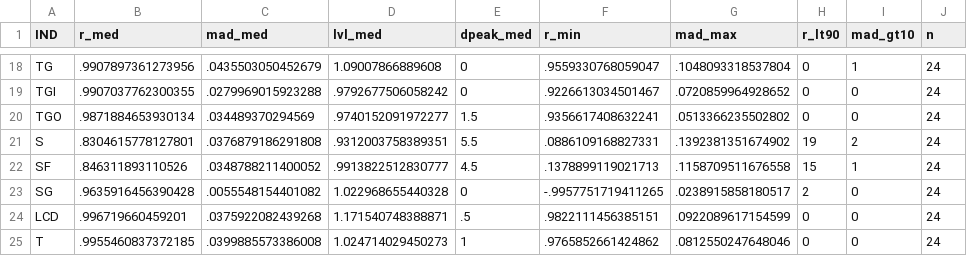
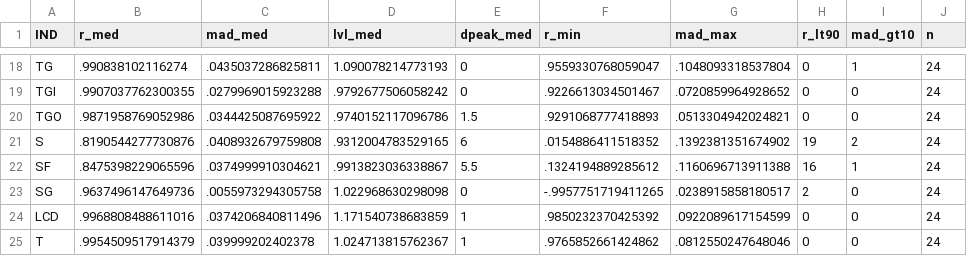
Before and after one commit to bbinderhammer/enta, a CSV file: ENTA_output_control/results/external/agenta_summary.csv, drawn as a sheet; only a part is shown, gaps mark what is left out; the diff covers the shown part only; the diff names each change by its address in the sheet, - before the commit and + after, or states it on an @@ line.

```diff
--- a/ENTA_output_control/results/external/agenta_summary.csv
+++ b/ENTA_output_control/results/external/agenta_summary.csv
-B18 (r_med): .9907897361273956
+B18 (r_med): .990838102116274
-C18 (mad_med): .0435503050452679
+C18 (mad_med): .0435037286825811
-D18 (lvl_med): 1.09007866889608
+D18 (lvl_med): 1.090078214773193
-B20 (r_med): .9871884653930134
+B20 (r_med): .9871958769052986
-C20 (mad_med): .034489370294569
+C20 (mad_med): .0344425087695922
-D20 (lvl_med): .9740152091972277
+D20 (lvl_med): .9740152117096786
-F20 (r_min): .9356617408632241
+F20 (r_min): .9291068777418893
-G20 (mad_max): .0513366235502802
+G20 (mad_max): .0513304942024821
-B21 (r_med): .8304615778127801
+B21 (r_med): .8190544277730876
-C21 (mad_med): .0376879186291808
+C21 (mad_med): .0408932679759808
-D21 (lvl_med): .9312003758389351
+D21 (lvl_med): .9312004783529165
-E21 (dpeak_med): 5.5
+E21 (dpeak_med): 6
-F21 (r_min): .0886109168827331
+F21 (r_min): .0154886411518352
-B22 (r_med): .846311893110526
+B22 (r_med): .8475398229065596
-C22 (mad_med): .0348788211400052
+C22 (mad_med): .0374999910304621
-D22 (lvl_med): .9913822512830777
+D22 (lvl_med): .9913823036338867
-E22 (dpeak_med): 4.5
+E22 (dpeak_med): 5.5
-F22 (r_min): .1378899119021713
+F22 (r_min): .1324194889285612
-G22 (mad_max): .1158709511676558
+G22 (mad_max): .1160696713911388
-H22 (r_lt90): 15
+H22 (r_lt90): 16
-B23 (r_med): .9635916456390428
+B23 (r_med): .9637496147649736
-C23 (mad_med): .0055548154401082
+C23 (mad_med): .0055973294305758
-D23 (lvl_med): 1.022968655440328
+D23 (lvl_med): 1.022968630298098
-B24 (r_med): .996719660459201
+B24 (r_med): .9968808488611016
-C24 (mad_med): .0375922082439268
+C24 (mad_med): .0374206840811496
-D24 (lvl_med): 1.171540748388871
+D24 (lvl_med): 1.171540738683859
-E24 (dpeak_med): .5
+E24 (dpeak_med): 1
-F24 (r_min): .9822111456385151
+F24 (r_min): .9850232370425392
-B25 (r_med): .9955460837372185
+B25 (r_med): .9954509517914379
-C25 (mad_med): .0399885573386008
+C25 (mad_med): .039999202402378
-D25 (lvl_med): 1.024714029450273
+D25 (lvl_med): 1.024713815762367
```
Also changed, not shown: 37 edited cells elsewhere in this file, ENTA_output_control/results/3_profiles_male_share.csv, ENTA_output_control/results/3_profiles_shape_breaks.csv, 10 other files.
